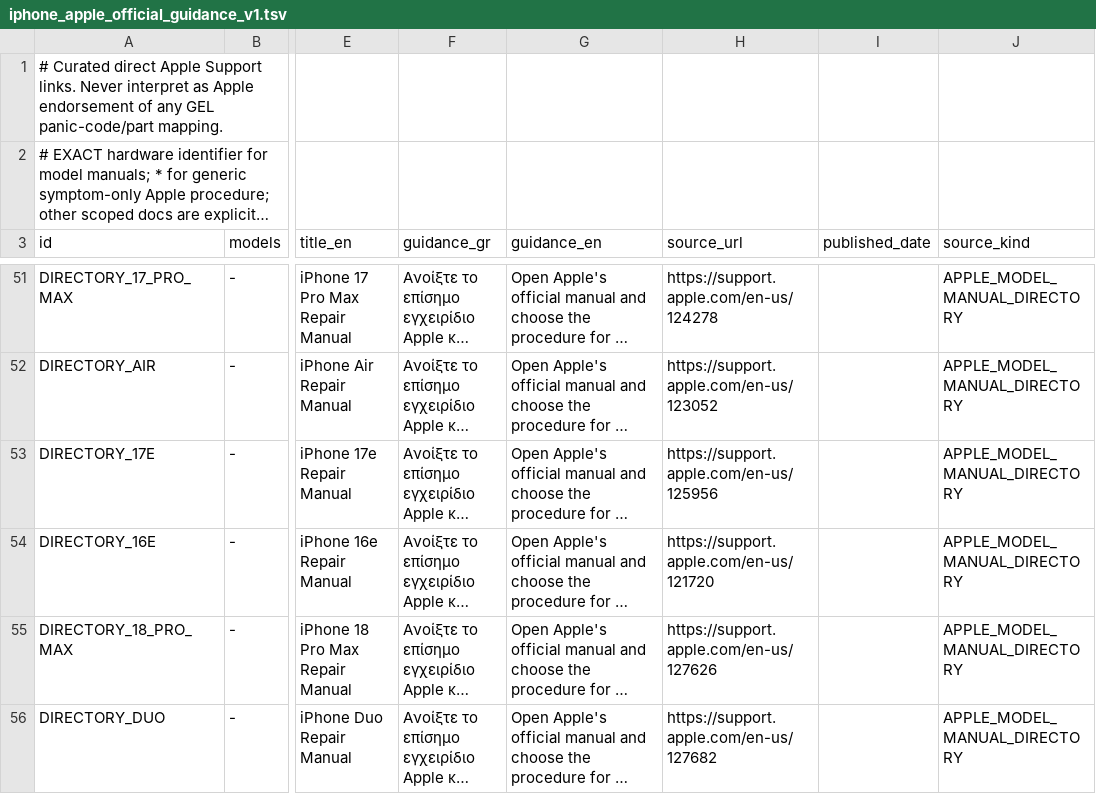
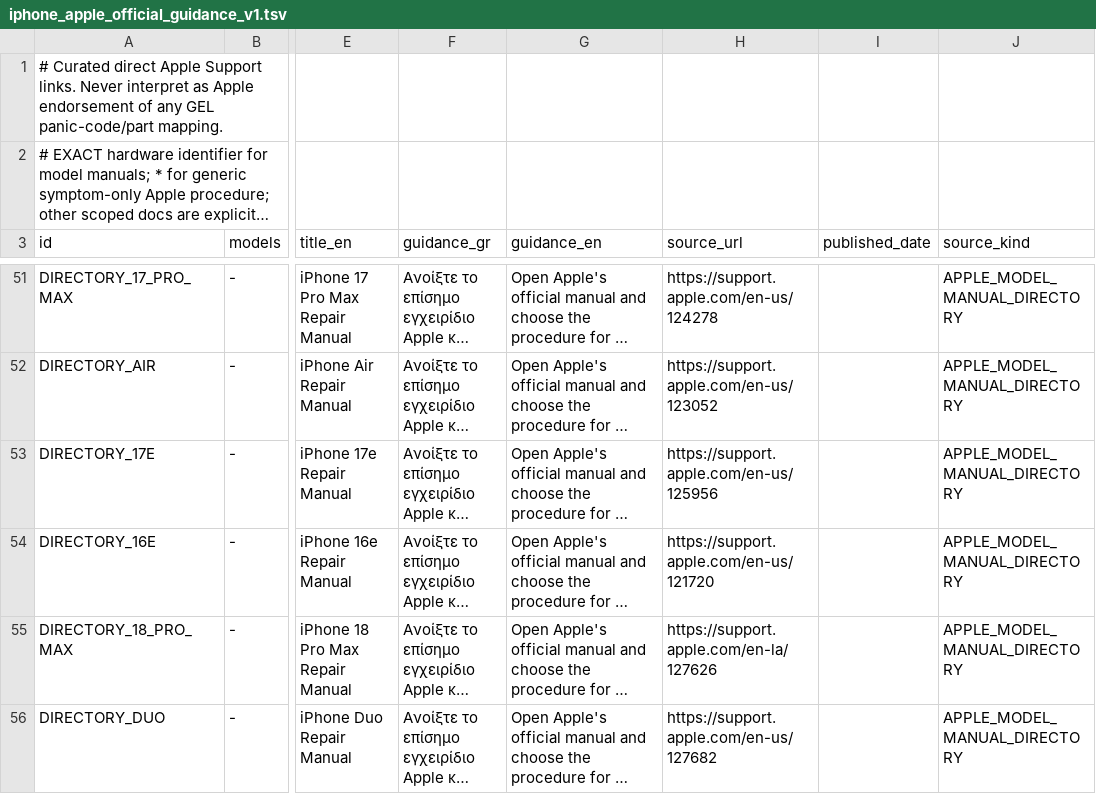
Before and after one commit to gdiolitsis/GEL_iDoctor, a TSV file: app/src/main/assets/iphone_apple_official_guidance_v1.tsv, drawn as a sheet; only a part is shown, gaps mark what is left out; long unchanged cells end in …; the diff names each change by its address in the sheet, - before the commit and + after, or states it on an @@ line.

Commit message:
Use Apple-verified regional URL for iPhone 18 Pro Max repair manual

```diff
--- a/app/src/main/assets/iphone_apple_official_guidance_v1.tsv
+++ b/app/src/main/assets/iphone_apple_official_guidance_v1.tsv
-H55 (source_url): https://support.apple.com/en-us/127626
+H55 (source_url): https://support.apple.com/en-la/127626
```
